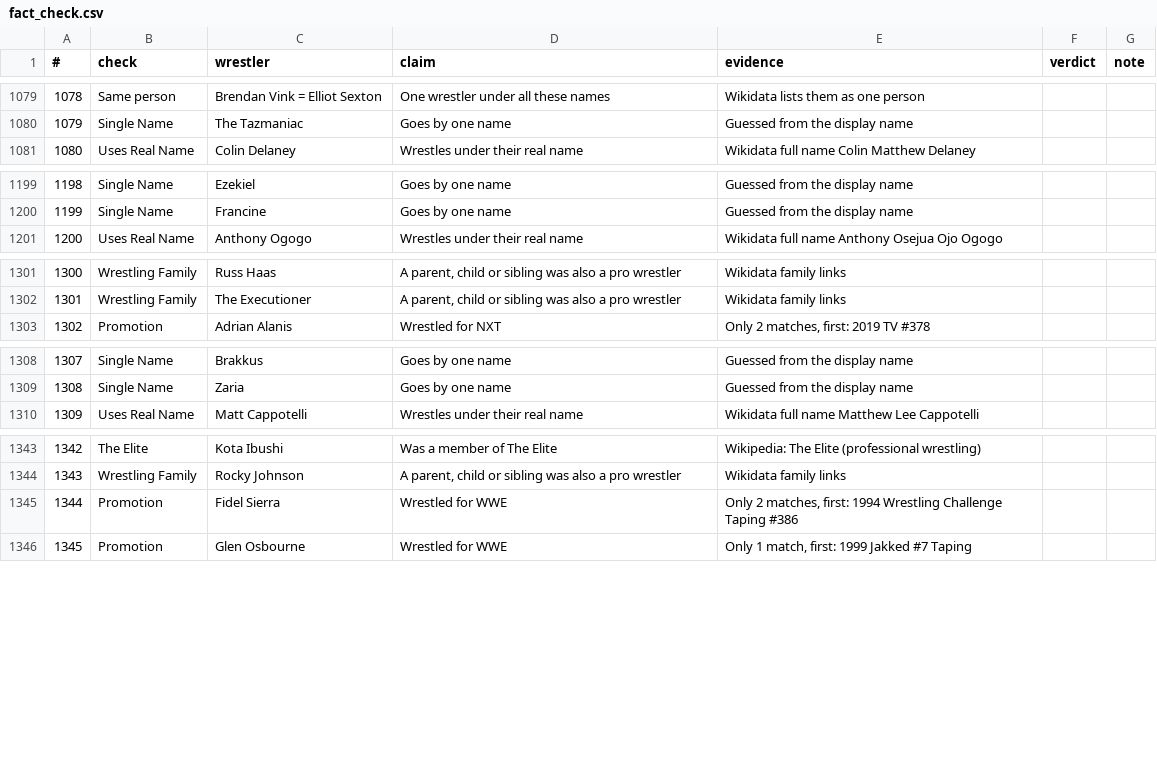
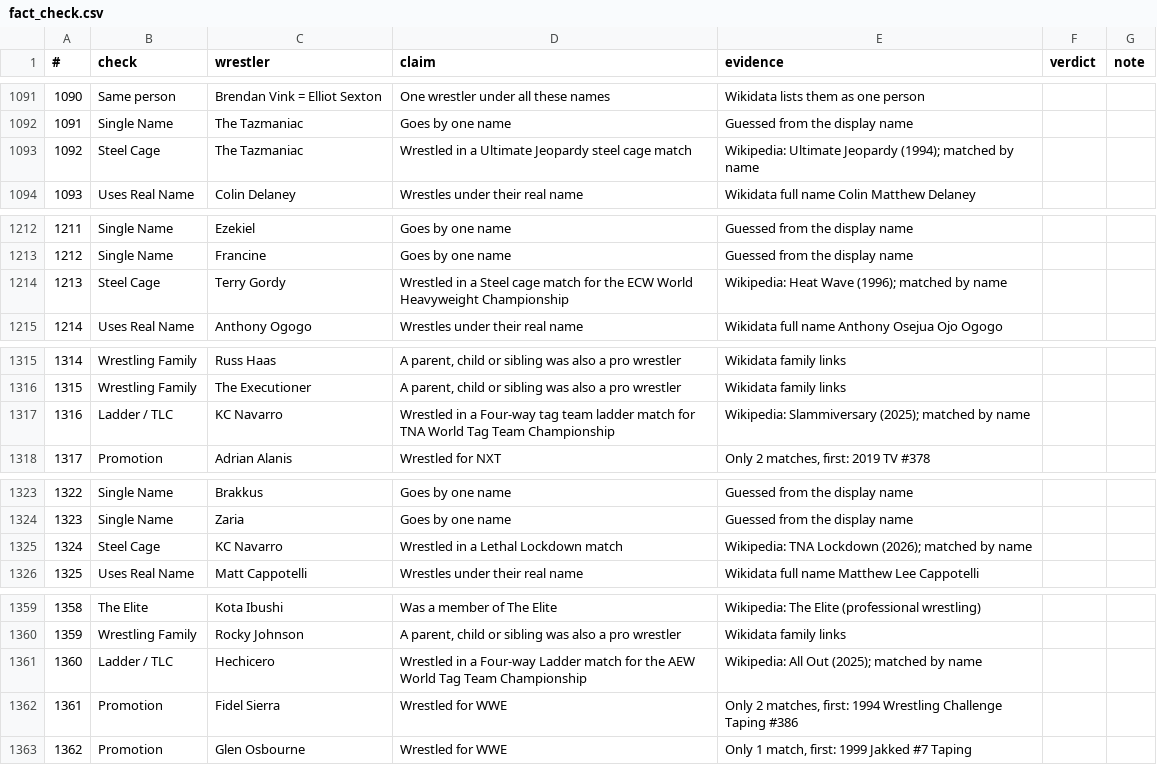
Before and after one commit to beardednotary/the-push, a CSV file: data/generated/fact_check.csv, drawn as a sheet; only a part is shown, gaps mark what is left out; the diff covers the shown part only; the diff names each change by its address in the sheet, - before the commit and + after, or states it on an @@ line.

```diff
--- a/data/generated/fact_check.csv
+++ b/data/generated/fact_check.csv
@@ column A (#) renumbered from row 289 down @@
+row 1093: 1092 | Steel Cage | The Tazmaniac | Wrestled in a Ultimate Jeopardy steel cage match | Wikipedia: Ultimate Jeopardy (1994); matched by name
+row 1214: 1213 | Steel Cage | Terry Gordy | Wrestled in a Steel cage match for the ECW World Heavyweight Championship | Wikipedia: Heat Wave (1996); matched by name
+row 1317: 1316 | Ladder / TLC | KC Navarro | Wrestled in a Four-way tag team ladder match for TNA World Tag Team Championship | Wikipedia: Slammiversary (2025); matched by name
+row 1325: 1324 | Steel Cage | KC Navarro | Wrestled in a Lethal Lockdown match | Wikipedia: TNA Lockdown (2026); matched by name
+row 1361: 1360 | Ladder / TLC | Hechicero | Wrestled in a Four-way Ladder match for the AEW World Tag Team Championship | Wikipedia: All Out (2025); matched by name
```
Also changed, not shown: 12 added rows elsewhere in this file, 10 other files.
